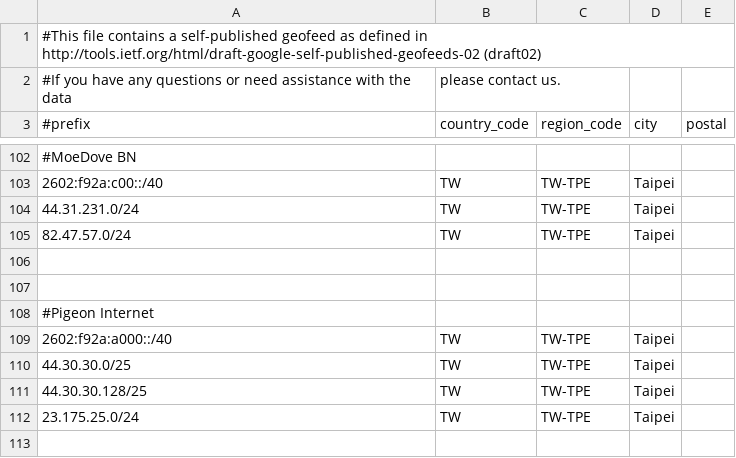
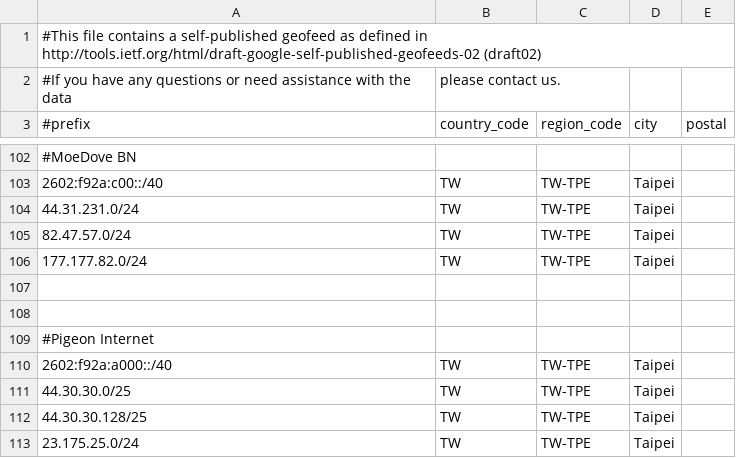
Before and after one commit to MoeDove-LLC/WEB, a CSV file: geofeed-without-one.csv, drawn as a sheet; only a part is shown, gaps mark what is left out; the shorter side is filled out with more unchanged rows.

Commit message:
Update geofeed-without-one.csv

```diff
--- a/geofeed-without-one.csv
+++ b/geofeed-without-one.csv
@@ -105,2 +105,3 @@
 82.47.57.0/24,TW,TW-TPE,Taipei,
+177.177.82.0/24,TW,TW-TPE,Taipei,
 
```
